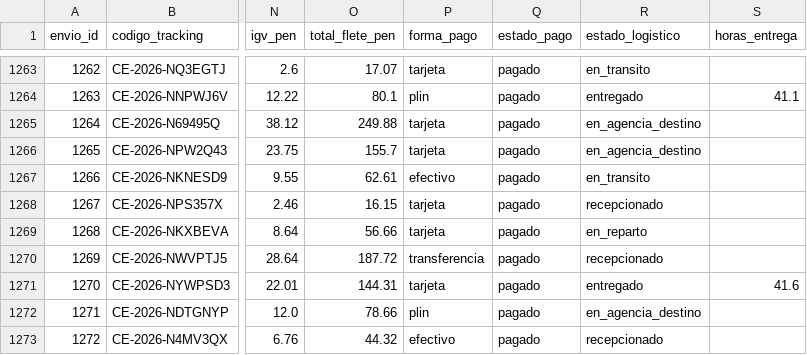
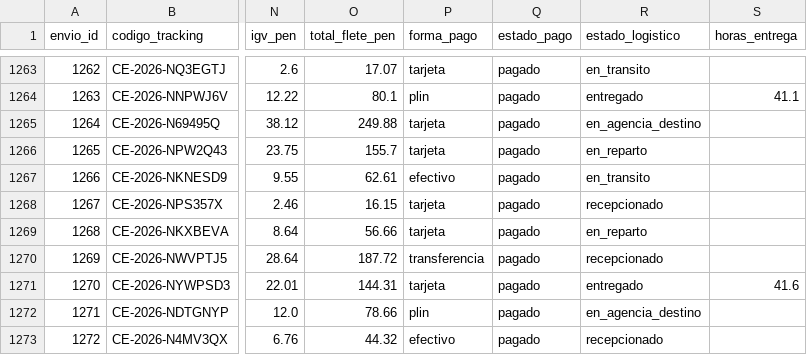
Before and after one commit to Luisisma/CargaExpressBackend, a CSV file: dwh_powerbi/fact_envios.csv, drawn as a sheet; only a part is shown, gaps mark what is left out; the diff names each change by its address in the sheet, - before the commit and + after, or states it on an @@ line.

```diff
--- a/dwh_powerbi/fact_envios.csv
+++ b/dwh_powerbi/fact_envios.csv
-R1266 (estado_logistico): en_agencia_destino
+R1266 (estado_logistico): en_reparto
```
Also changed, not shown: dwh_powerbi/dim_empleado.csv, 8 other files.
